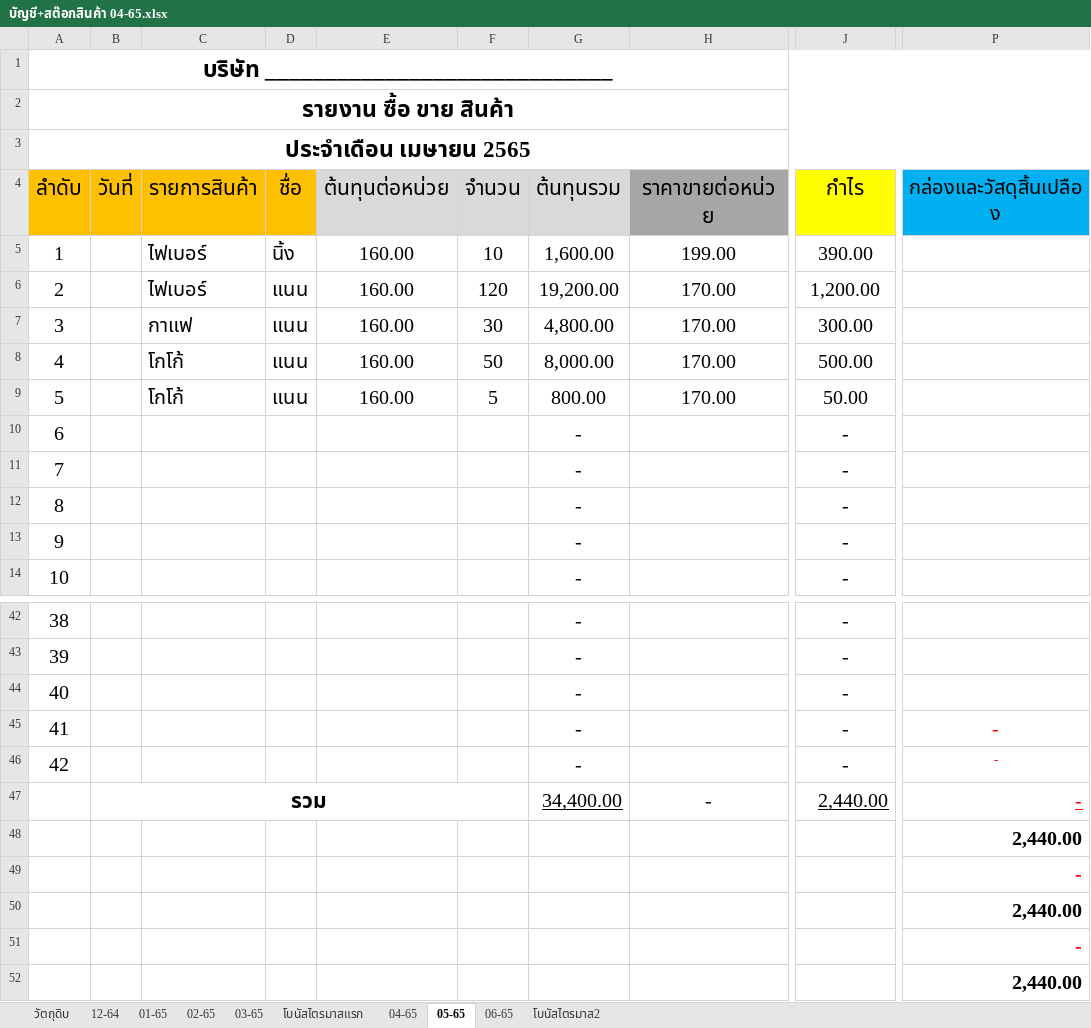
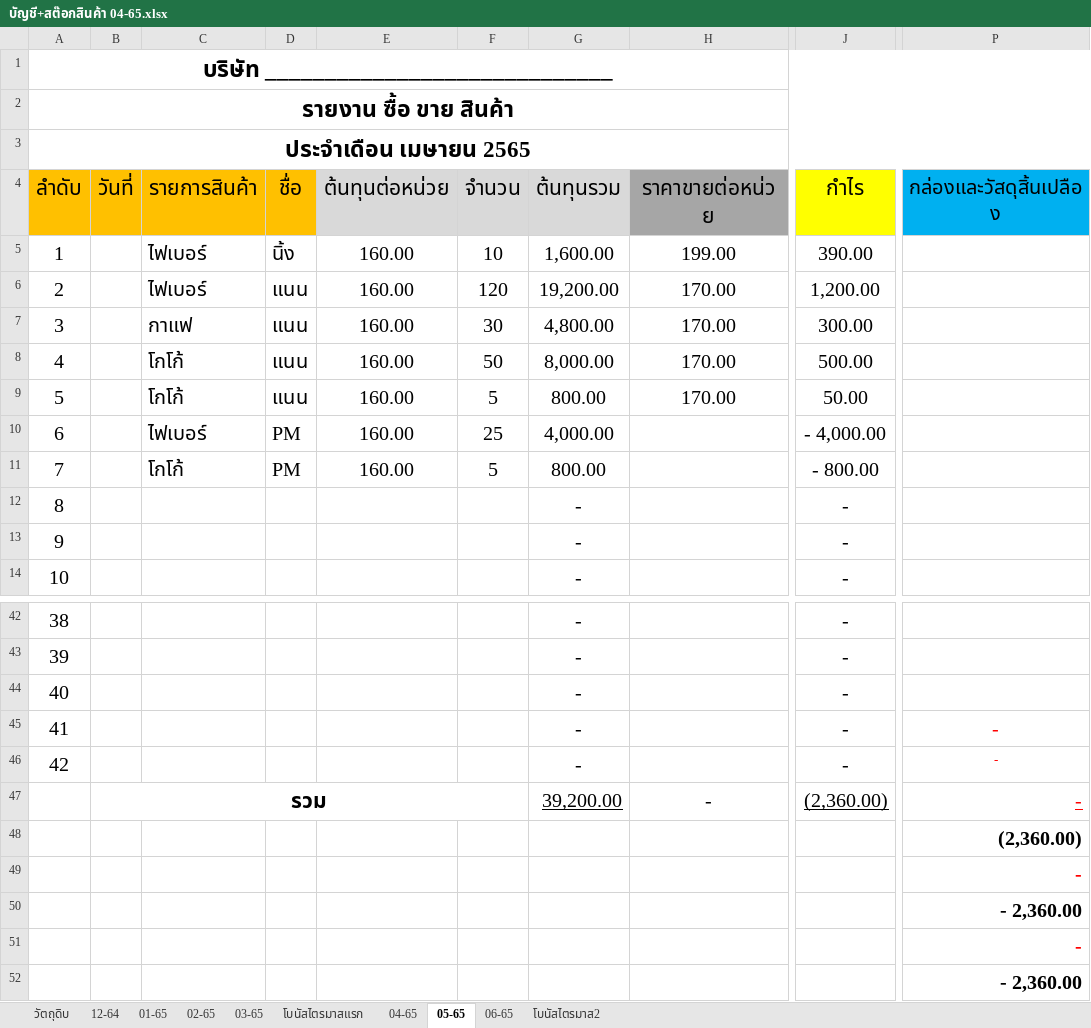
Before and after one commit to NUCHCHA519/online2022-, an Excel workbook: บัญชี+สต๊อกสินค้า 04-65.xlsx, sheet 05-65, drawn as a sheet; only a part is shown, gaps mark what is left out; values as stored, in another font and other column widths than the file's, no borders; the diff names each change by its address in the sheet, - before the commit and + after, or states it on an @@ line.

Commit message:
Add files via upload

```diff
--- a/บัญชี+สต๊อกสินค้า 04-65.xlsx (sheet 05-65)
+++ b/บัญชี+สต๊อกสินค้า 04-65.xlsx (sheet 05-65)
-C10 (รายการสินค้า): (empty)
+C10 (รายการสินค้า): ไฟเบอร์
-D10:D11 (ชื่อ): (empty)
+D10:D11 (ชื่อ): PM
-E10:E11 (ต้นทุนต่อหน่วย): (empty)
+E10:E11 (ต้นทุนต่อหน่วย): 160.00
-F10 (จำนวน): (empty)
+F10 (จำนวน): 25
-G10 (ต้นทุนรวม): -
+G10 (ต้นทุนรวม): 4,000.00
-J10 (กำไร): -
+J10 (กำไร): - 4,000.00
-C11 (รายการสินค้า): (empty)
+C11 (รายการสินค้า): โกโก้
-F11 (จำนวน): (empty)
+F11 (จำนวน): 5
-G11 (ต้นทุนรวม): -
+G11 (ต้นทุนรวม): 800.00
-J11 (กำไร): -
+J11 (กำไร): - 800.00
-G47 (ต้นทุนรวม): 34,400.00
+G47 (ต้นทุนรวม): 39,200.00
-J47 (กำไร): 2,440.00
+J47 (กำไร): (2,360.00)
-P48 (กล่องและวัสดุสิ้นเปลือง): 2,440.00
+P48 (กล่องและวัสดุสิ้นเปลือง): (2,360.00)
-P50 (กล่องและวัสดุสิ้นเปลือง): 2,440.00
+P50 (กล่องและวัสดุสิ้นเปลือง): - 2,360.00
-P52 (กล่องและวัสดุสิ้นเปลือง): 2,440.00
+P52 (กล่องและวัสดุสิ้นเปลือง): - 2,360.00
```
Also changed, not shown: sheet 04-65.
